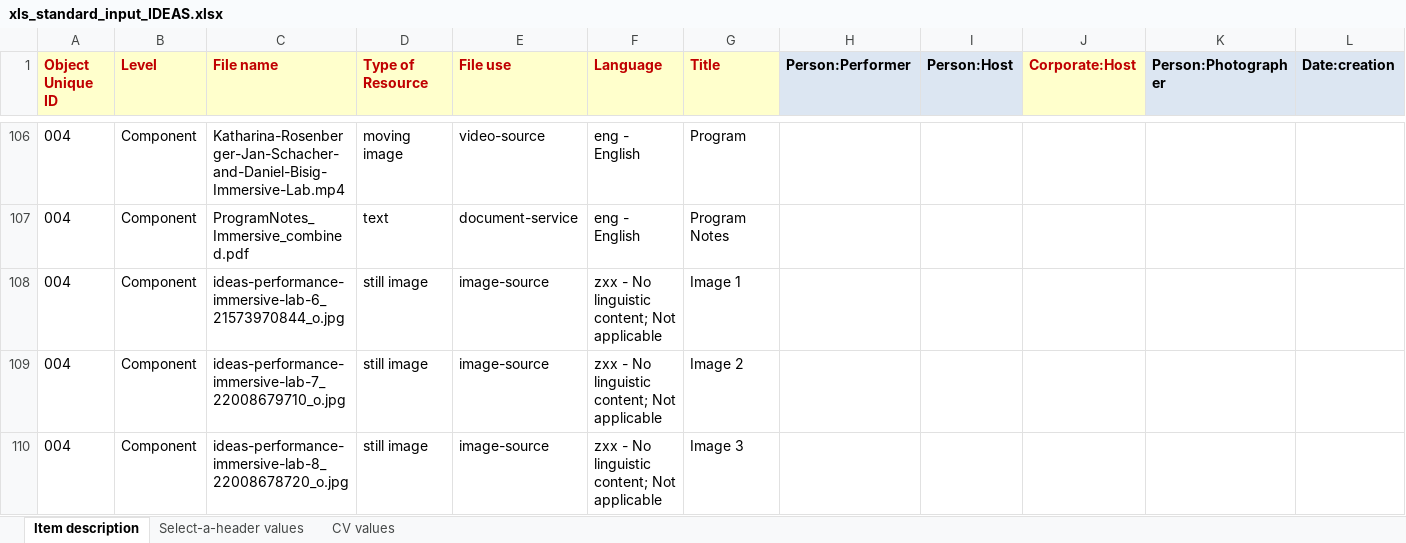
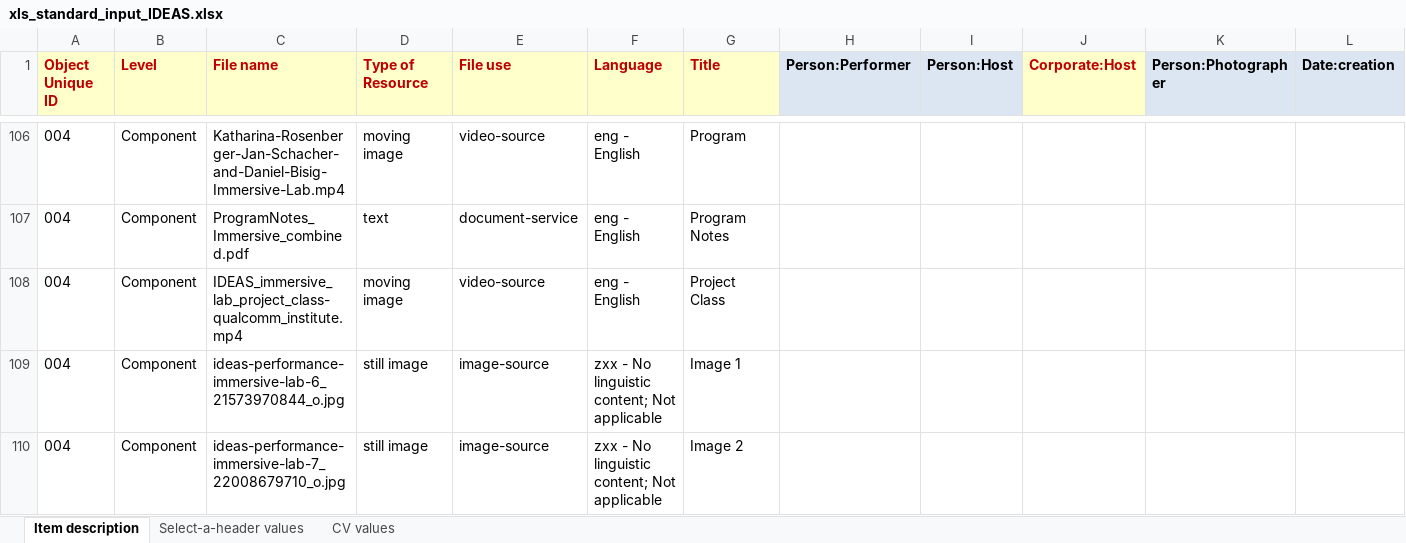
Before and after one commit to remerjohnson/historical-domm, an Excel workbook: ideas/OLR/xls_standard_input_IDEAS.xlsx, sheet Item description, drawn as a sheet; only a part is shown, gaps mark what is left out; the shorter side is filled out with more unchanged rows; values as stored, in another font and other column widths than the file's, no borders; rows hold the shown columns only; the diff names each change by its address in the sheet, - before the commit and + after, or states it on an @@ line.

Commit message:
Added reference to missing video for Immersive Lab in IDEAS OLR

```diff
--- a/ideas/OLR/xls_standard_input_IDEAS.xlsx (sheet Item description)
+++ b/ideas/OLR/xls_standard_input_IDEAS.xlsx (sheet Item description)
+row 108: 004 | Component | IDEAS_immersive_lab_project_class-qualcomm_institute.mp4 | moving image | video-source | eng - English | Project Class
```
